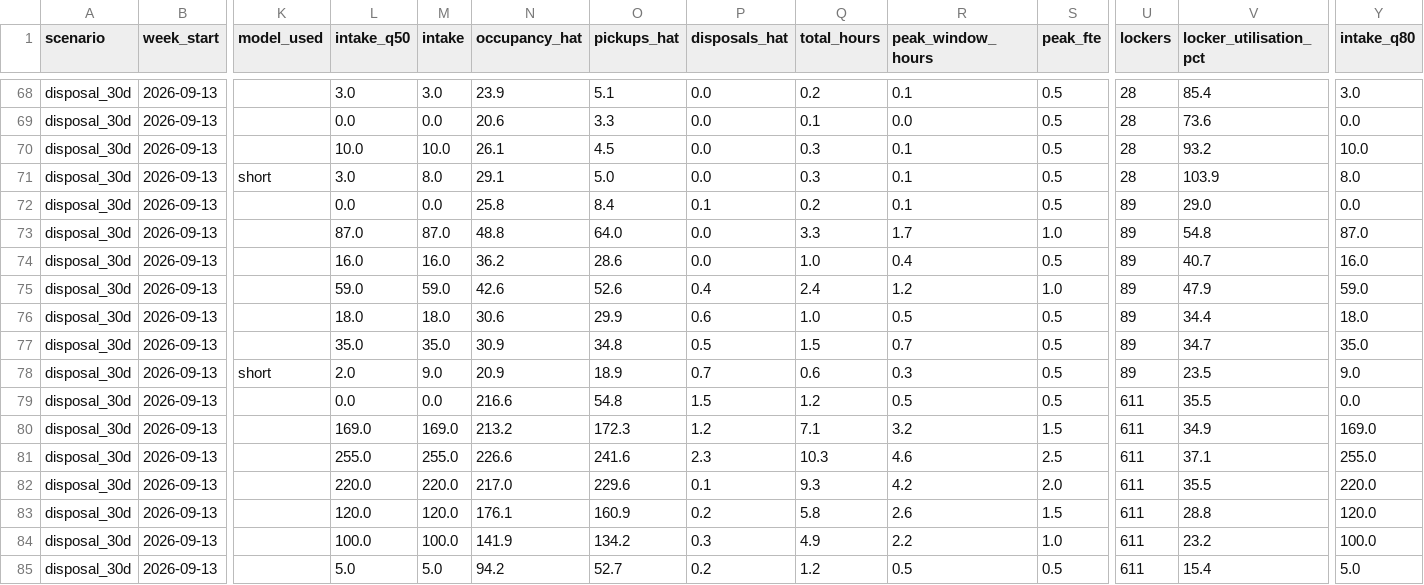
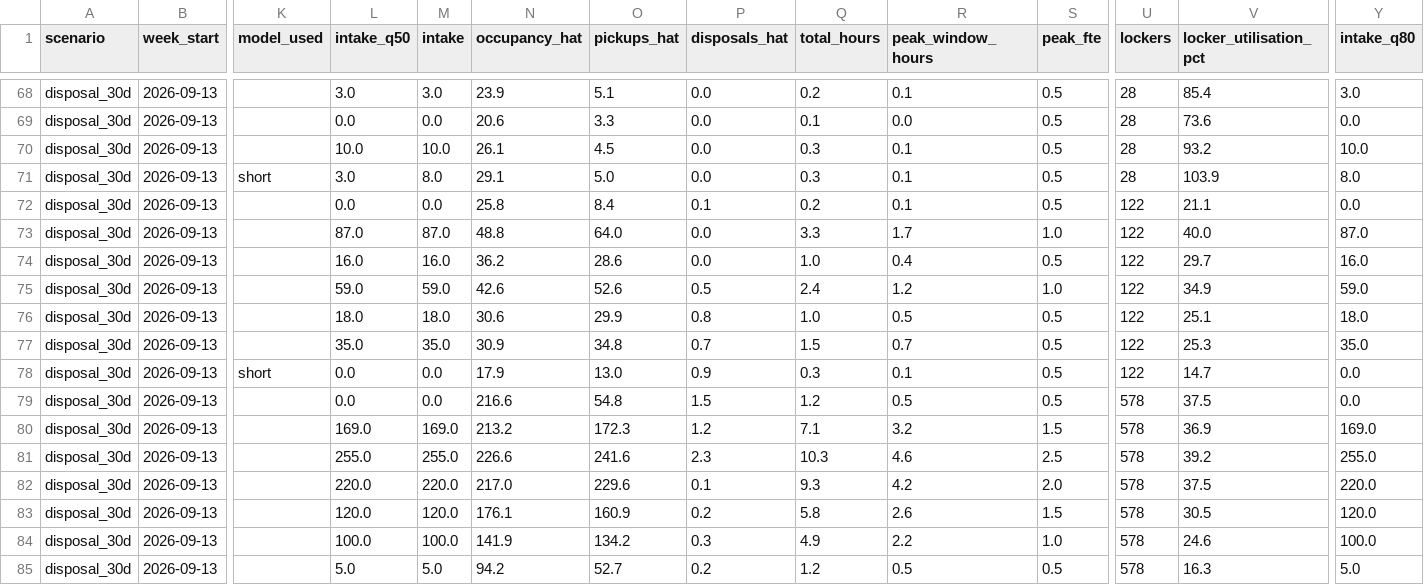
Before and after one commit to rastogim11/SteelHacks26-PackageSurgePredictor, a CSV file: powerbi/fact_plan.csv, drawn as a sheet; only a part is shown, gaps mark what is left out; the diff covers the shown part only; the diff names each change by its address in the sheet, - before the commit and + after, or states it on an @@ line.

```diff
--- a/powerbi/fact_plan.csv
+++ b/powerbi/fact_plan.csv
-U72:U78 (lockers): 89
+U72:U78 (lockers): 122
-V72 (locker_utilisation_pct): 29.0
+V72 (locker_utilisation_pct): 21.1
-V73 (locker_utilisation_pct): 54.8
+V73 (locker_utilisation_pct): 40.0
-V74 (locker_utilisation_pct): 40.7
+V74 (locker_utilisation_pct): 29.7
-P75 (disposals_hat): 0.4
+P75 (disposals_hat): 0.5
-V75 (locker_utilisation_pct): 47.9
+V75 (locker_utilisation_pct): 34.9
-P76 (disposals_hat): 0.6
+P76 (disposals_hat): 0.8
-V76 (locker_utilisation_pct): 34.4
+V76 (locker_utilisation_pct): 25.1
-P77 (disposals_hat): 0.5
+P77 (disposals_hat): 0.7
-V77 (locker_utilisation_pct): 34.7
+V77 (locker_utilisation_pct): 25.3
-L78 (intake_q50): 2.0
+L78 (intake_q50): 0.0
-M78 (intake): 9.0
+M78 (intake): 0.0
-N78 (occupancy_hat): 20.9
+N78 (occupancy_hat): 17.9
-O78 (pickups_hat): 18.9
+O78 (pickups_hat): 13.0
-P78 (disposals_hat): 0.7
+P78 (disposals_hat): 0.9
-Q78 (total_hours): 0.6
+Q78 (total_hours): 0.3
-R78 (peak_window_hours): 0.3
+R78 (peak_window_hours): 0.1
-V78 (locker_utilisation_pct): 23.5
+V78 (locker_utilisation_pct): 14.7
-Y78 (intake_q80): 9.0
+Y78 (intake_q80): 0.0
-U79:U85 (lockers): 611
+U79:U85 (lockers): 578
-V79 (locker_utilisation_pct): 35.5
+V79 (locker_utilisation_pct): 37.5
-V80 (locker_utilisation_pct): 34.9
+V80 (locker_utilisation_pct): 36.9
-V81 (locker_utilisation_pct): 37.1
+V81 (locker_utilisation_pct): 39.2
-V82 (locker_utilisation_pct): 35.5
+V82 (locker_utilisation_pct): 37.5
-V83 (locker_utilisation_pct): 28.8
+V83 (locker_utilisation_pct): 30.5
-V84 (locker_utilisation_pct): 23.2
+V84 (locker_utilisation_pct): 24.6
-V85 (locker_utilisation_pct): 15.4
+V85 (locker_utilisation_pct): 16.3
```
Also changed, not shown: 88 edited cells elsewhere in this file, 1 other file.
